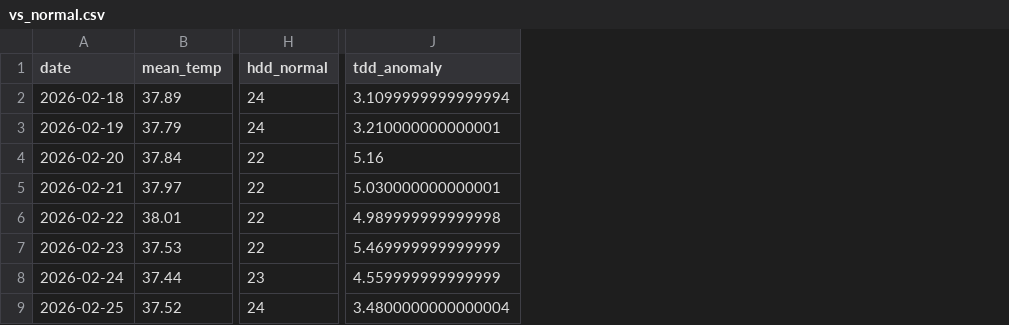
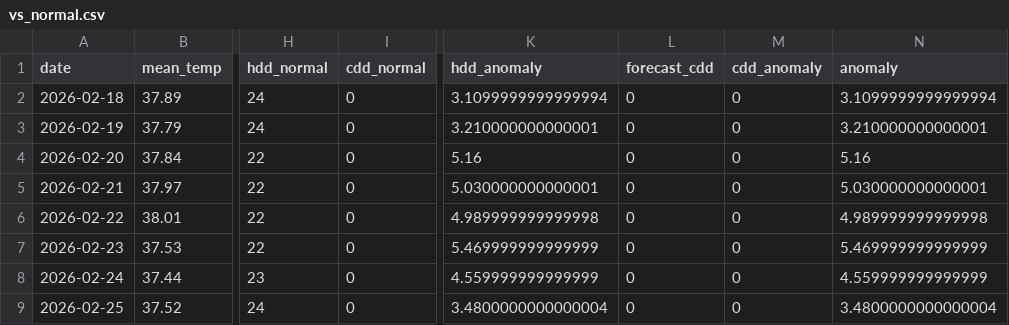
Before and after one commit to yieldchaser/weather-dd-tracker, a CSV file: outputs/vs_normal.csv, drawn as a sheet; only a part is shown, gaps mark what is left out; addresses are those after the commit; the diff names each change by its address in the sheet, - before the commit and + after, or states it on an @@ line.

Commit message:
V2.0 fixes: GFS byte-range, CDD anomaly, ECMWF validation, Open-Meteo fallback, run_change CSV, dead script rewrites, sys.executable, workflow dirs

```diff
--- a/outputs/vs_normal.csv
+++ b/outputs/vs_normal.csv
+column I (cdd_normal), rows 2-9: all 0
+column L (forecast_cdd), rows 2-9: all 0
+column M (cdd_anomaly), rows 2-9: all 0
+column N (anomaly), rows 2-9: 3.1099999999999994 | 3.210000000000001 | 5.16 | 5.030000000000001 | 4.989999999999998 | 5.469999999999999 | 4.559999999999999 | 3.4800000000000004
-K1: tdd_anomaly
+K1: hdd_anomaly
```
Also changed, not shown: 15 other files.
